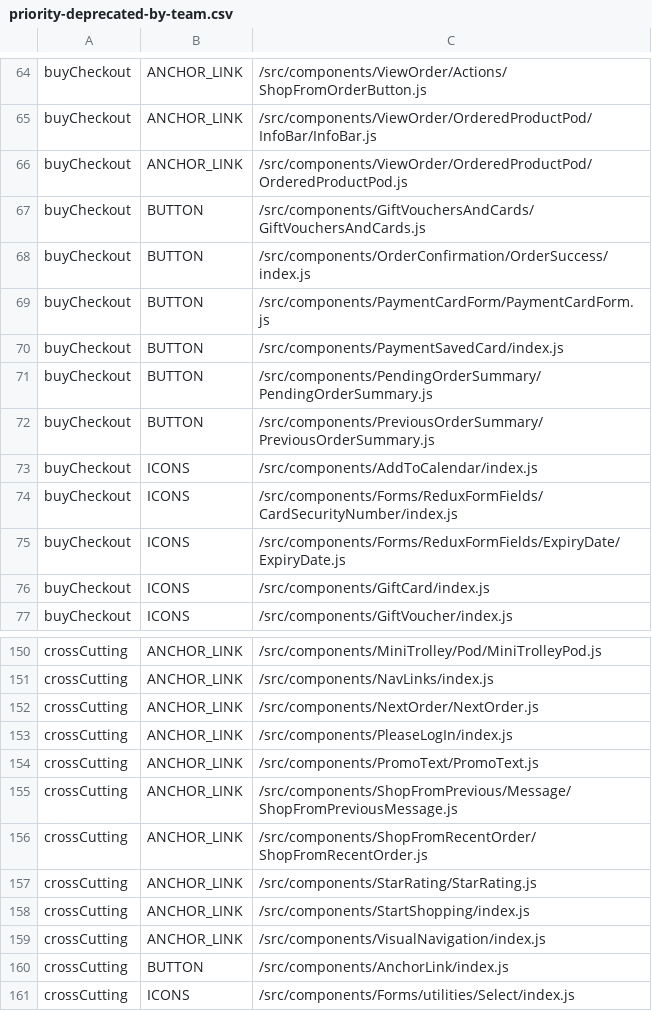
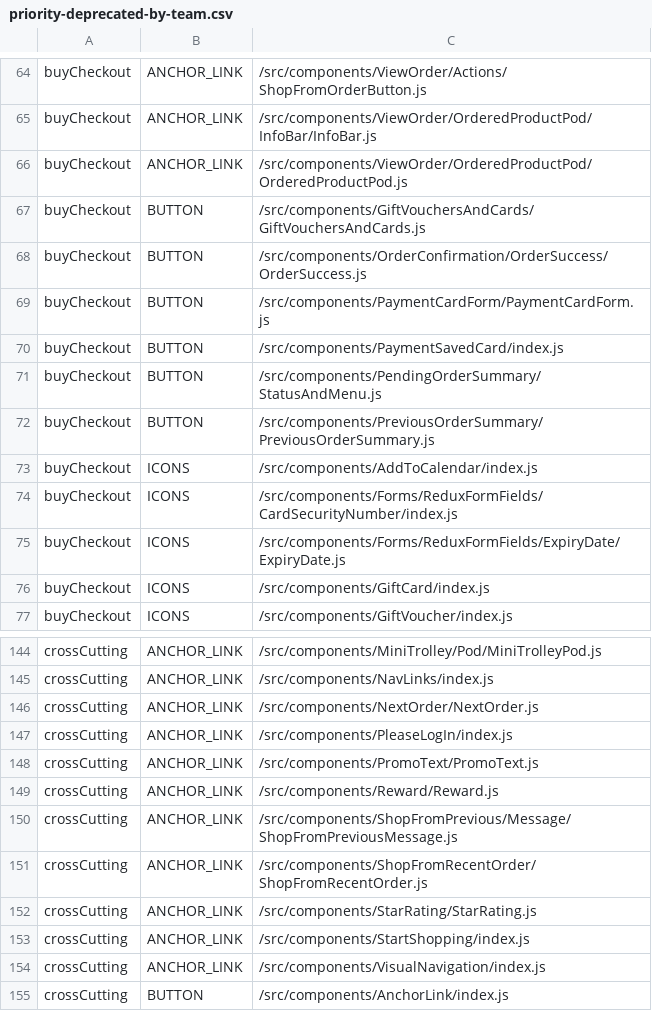
Before and after one commit to poshaughnessy/ingredients-report, a CSV file: output/priority-deprecated-by-team.csv, drawn as a sheet; only a part is shown, gaps mark what is left out; the shorter side is filled out with more unchanged rows; the diff covers the shown part only.

```diff
--- a/output/priority-deprecated-by-team.csv
+++ b/output/priority-deprecated-by-team.csv
@@ -67,6 +67,6 @@ buyCheckout,ANCHOR_LINK,/src/components/ViewOrder/OrderedProductPod/OrderedProdu
 buyCheckout,BUTTON,/src/components/GiftVouchersAndCards/GiftVouchersAndCards.js
-buyCheckout,BUTTON,/src/components/OrderConfirmation/OrderSuccess/index.js
+buyCheckout,BUTTON,/src/components/OrderConfirmation/OrderSuccess/OrderSuccess.js
 buyCheckout,BUTTON,/src/components/PaymentCardForm/PaymentCardForm.js
 buyCheckout,BUTTON,/src/components/PaymentSavedCard/index.js
-buyCheckout,BUTTON,/src/components/PendingOrderSummary/PendingOrderSummary.js
+buyCheckout,BUTTON,/src/components/PendingOrderSummary/StatusAndMenu.js
 buyCheckout,BUTTON,/src/components/PreviousOrderSummary/PreviousOrderSummary.js
@@ -154,2 +148,3 @@ crossCutting,ANCHOR_LINK,/src/components/PleaseLogIn/index.js
 crossCutting,ANCHOR_LINK,/src/components/PromoText/PromoText.js
+crossCutting,ANCHOR_LINK,/src/components/Reward/Reward.js
 crossCutting,ANCHOR_LINK,/src/components/ShopFromPrevious/Message/ShopFromPreviousMessage.js
```
Also changed, not shown: 4 added rows, 10 removed rows and 1 edited cell elsewhere in this file, output/deprecated-by-team.csv, output/priority-deprecated-html-elements-by-team.csv, 2 other files.
